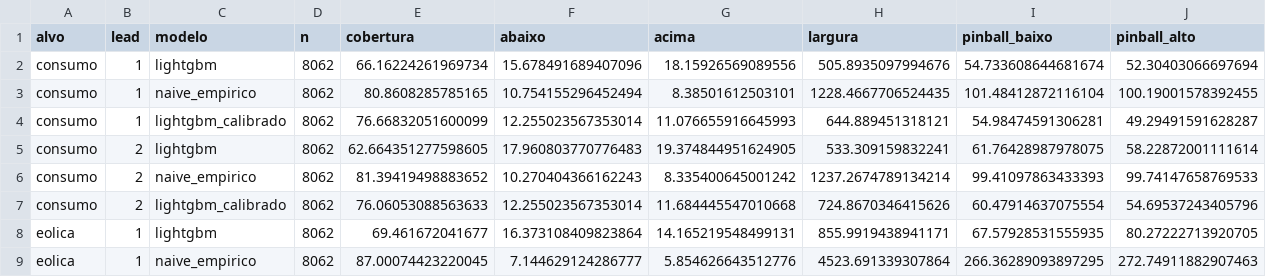
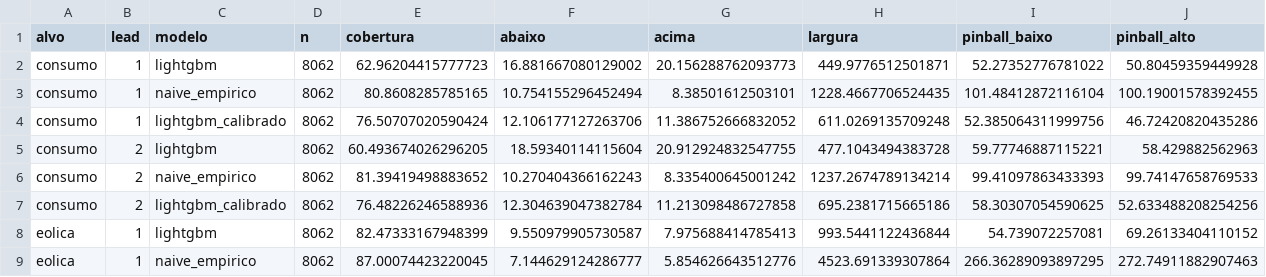
Before and after one commit to JoseFerrao20/previsao-eletricidade-pt, a CSV file: backtest_intervalos.csv, drawn as a sheet; only a part is shown; the diff covers the shown part only.

```diff
--- a/backtest_intervalos.csv
+++ b/backtest_intervalos.csv
@@ -1,9 +1,9 @@
 alvo,lead,modelo,n,cobertura,abaixo,acima,largura,pinball_baixo,pinball_alto
-consumo,1,lightgbm,8062,66.16224261969734,15.678491689407096,18.15926569089556,505.8935097994676,54.733608644681674,52.30403066697694
+consumo,1,lightgbm,8062,62.96204415777723,16.881667080129002,20.156288762093773,449.9776512501871,52.27352776781022,50.80459359449928
 consumo,1,naive_empirico,8062,80.8608285785165,10.754155296452494,8.38501612503101,1228.4667706524435,101.48412872116104,100.19001578392455
-consumo,1,lightgbm_calibrado,8062,76.66832051600099,12.255023567353014,11.076655916645993,644.889451318121,54.98474591306281,49.29491591628287
-consumo,2,lightgbm,8062,62.664351277598605,17.960803770776483,19.374844951624905,533.309159832241,61.76428987978075,58.22872001111614
+consumo,1,lightgbm_calibrado,8062,76.50707020590424,12.106177127263706,11.386752666832052,611.0269135709248,52.385064311999756,46.72420820435286
+consumo,2,lightgbm,8062,60.493674026296205,18.59340114115604,20.912924832547755,477.1043494383728,59.77746887115221,58.429882562963
 consumo,2,naive_empirico,8062,81.39419498883652,10.270404366162243,8.335400645001242,1237.2674789134214,99.41097863433393,99.74147658769533
-consumo,2,lightgbm_calibrado,8062,76.06053088563633,12.255023567353014,11.684445547010668,724.8670346415626,60.47914637075554,54.69537243405796
-eolica,1,lightgbm,8062,69.461672041677,16.373108409823864,14.165219548499131,855.9919438941171,67.57928531555935,80.27222713920705
+consumo,2,lightgbm_calibrado,8062,76.48226246588936,12.304639047382784,11.213098486727858,695.2381715665186,58.30307054590625,52.633488208254256
+eolica,1,lightgbm,8062,82.47333167948399,9.550979905730587,7.975688414785413,993.5441122436844,54.739072257081,69.26133404110152
 eolica,1,naive_empirico,8062,87.00074423220045,7.144629124286777,5.854626643512776,4523.691339307864,266.36289093897295,272.74911882907463
```
Also changed, not shown: 42 edited cells elsewhere in this file, backtest_calibracao_intervalos.csv, backtest_erro_semanal.csv, 19 other files.
